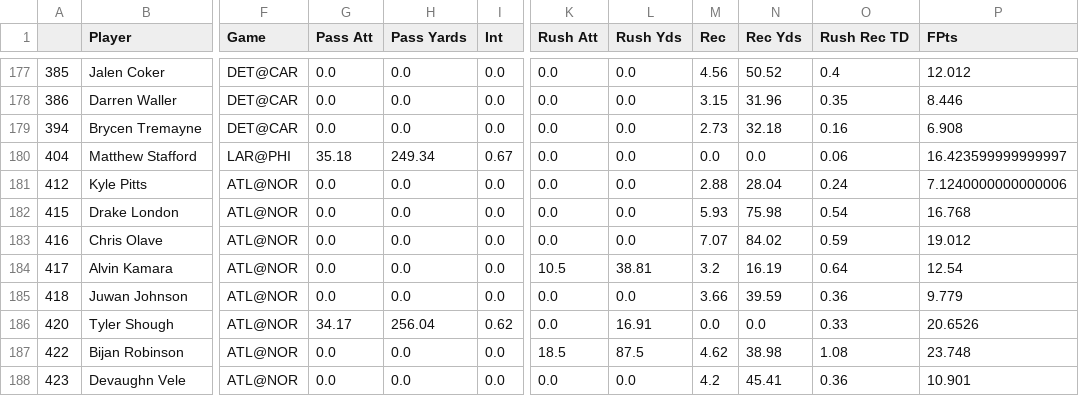
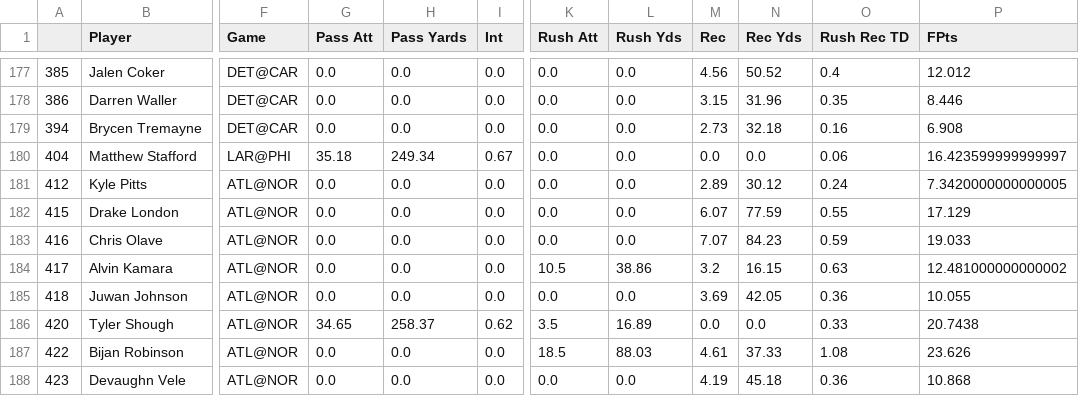
Before and after one commit to JonPGH/nflApp, a CSV file: Data/bookproj.csv, drawn as a sheet; only a part is shown, gaps mark what is left out; the diff covers the shown part only; the diff names each change by its address in the sheet, - before the commit and + after, or states it on an @@ line.

```diff
--- a/Data/bookproj.csv
+++ b/Data/bookproj.csv
-M181 (Rec): 2.88
+M181 (Rec): 2.89
-N181 (Rec Yds): 28.04
+N181 (Rec Yds): 30.12
-P181 (FPts): 7.1240000000000006
+P181 (FPts): 7.3420000000000005
-M182 (Rec): 5.93
+M182 (Rec): 6.07
-N182 (Rec Yds): 75.98
+N182 (Rec Yds): 77.59
-O182 (Rush Rec TD): 0.54
+O182 (Rush Rec TD): 0.55
-P182 (FPts): 16.768
+P182 (FPts): 17.129
-N183 (Rec Yds): 84.02
+N183 (Rec Yds): 84.23
-P183 (FPts): 19.012
+P183 (FPts): 19.033
-L184 (Rush Yds): 38.81
+L184 (Rush Yds): 38.86
-N184 (Rec Yds): 16.19
+N184 (Rec Yds): 16.15
-O184 (Rush Rec TD): 0.64
+O184 (Rush Rec TD): 0.63
-P184 (FPts): 12.54
+P184 (FPts): 12.481000000000002
-M185 (Rec): 3.66
+M185 (Rec): 3.69
-N185 (Rec Yds): 39.59
+N185 (Rec Yds): 42.05
-P185 (FPts): 9.779
+P185 (FPts): 10.055
-G186 (Pass Att): 34.17
+G186 (Pass Att): 34.65
-H186 (Pass Yards): 256.04
+H186 (Pass Yards): 258.37
-K186 (Rush Att): 0.0
+K186 (Rush Att): 3.5
-L186 (Rush Yds): 16.91
+L186 (Rush Yds): 16.89
-P186 (FPts): 20.6526
+P186 (FPts): 20.7438
-L187 (Rush Yds): 87.5
+L187 (Rush Yds): 88.03
-M187 (Rec): 4.62
+M187 (Rec): 4.61
-N187 (Rec Yds): 38.98
+N187 (Rec Yds): 37.33
-P187 (FPts): 23.748
+P187 (FPts): 23.626
-M188 (Rec): 4.2
+M188 (Rec): 4.19
-N188 (Rec Yds): 45.41
+N188 (Rec Yds): 45.18
-P188 (FPts): 10.901
+P188 (FPts): 10.868
```
Also changed, not shown: 9 edited cells elsewhere in this file, Data/ja proj.csv, Data/japroj.csv, 4 other files.
